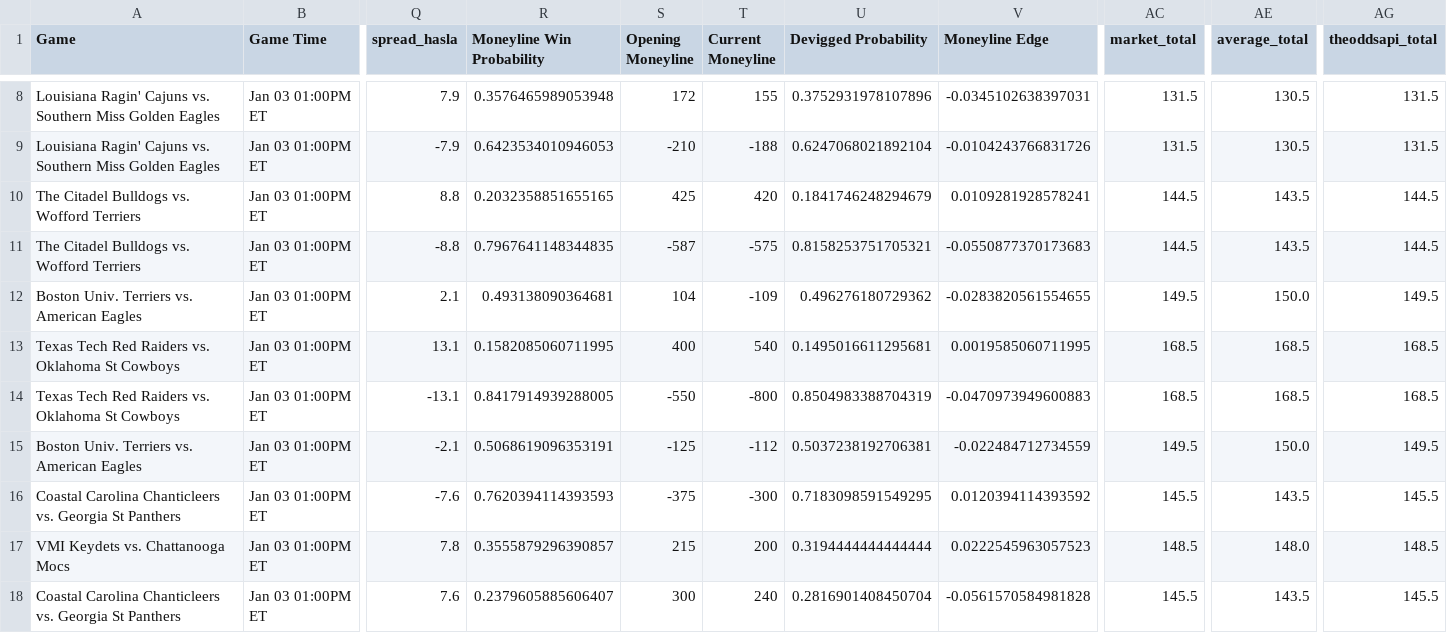
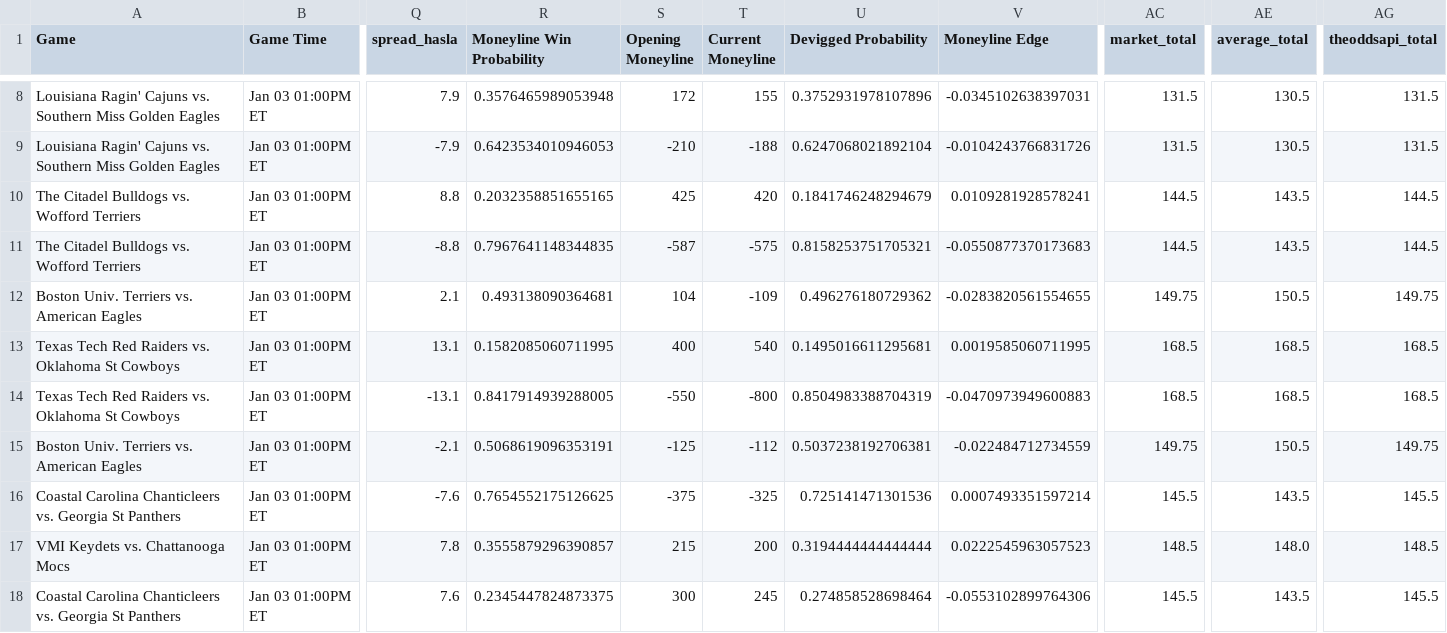
Before and after one commit to trashduty/cbb, a CSV file: CBB_Output.csv, drawn as a sheet; only a part is shown, gaps mark what is left out; the diff covers the shown part only; the diff names each change by its address in the sheet, - before the commit and + after, or states it on an @@ line.

```diff
--- a/CBB_Output.csv
+++ b/CBB_Output.csv
-AC12 (market_total): 149.5
+AC12 (market_total): 149.75
-AE12 (average_total): 150.0
+AE12 (average_total): 150.5
-AG12 (theoddsapi_total): 149.5
+AG12 (theoddsapi_total): 149.75
-AC15 (market_total): 149.5
+AC15 (market_total): 149.75
-AE15 (average_total): 150.0
+AE15 (average_total): 150.5
-AG15 (theoddsapi_total): 149.5
+AG15 (theoddsapi_total): 149.75
-R16 (Moneyline Win Probability): 0.7620394114393593
+R16 (Moneyline Win Probability): 0.7654552175126625
-T16 (Current Moneyline): -300
+T16 (Current Moneyline): -325
-U16 (Devigged Probability): 0.7183098591549295
+U16 (Devigged Probability): 0.725141471301536
-V16 (Moneyline Edge): 0.0120394114393592
+V16 (Moneyline Edge): 0.0007493351597214
-R18 (Moneyline Win Probability): 0.2379605885606407
+R18 (Moneyline Win Probability): 0.2345447824873375
-T18 (Current Moneyline): 240
+T18 (Current Moneyline): 245
-U18 (Devigged Probability): 0.2816901408450704
+U18 (Devigged Probability): 0.274858528698464
-V18 (Moneyline Edge): -0.0561570584981828
+V18 (Moneyline Edge): -0.0553102899764306
```
Also changed, not shown: 136 edited cells elsewhere in this file, 1 other file.
